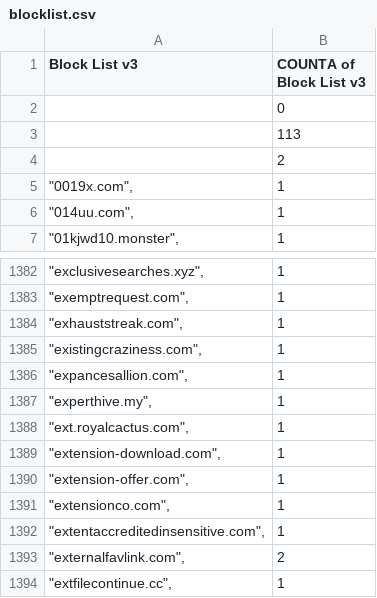
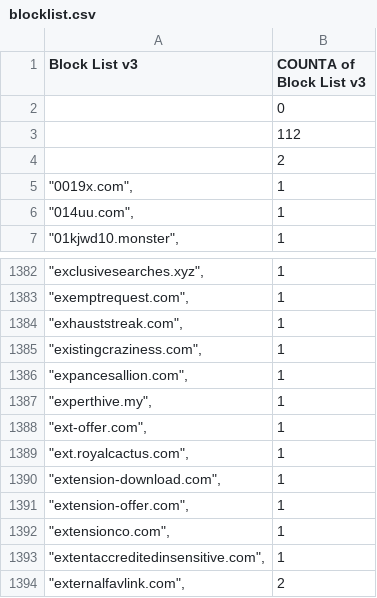
Before and after one commit to meganerasam/blocklist, a CSV file: blocklist.csv, drawn as a sheet; only a part is shown, gaps mark what is left out; the shorter side is filled out with more unchanged rows.

```diff
--- a/blocklist.csv
+++ b/blocklist.csv
@@ -2,3 +2,3 @@ Block List v3,COUNTA of Block List v3
 ,0
-,113
+,112
  ,2
@@ -1387,2 +1387,3 @@ Block List v3,COUNTA of Block List v3
 """experthive.my"",",1
+"""ext-offer.com"",",1
 """ext.royalcactus.com"",",1
```
